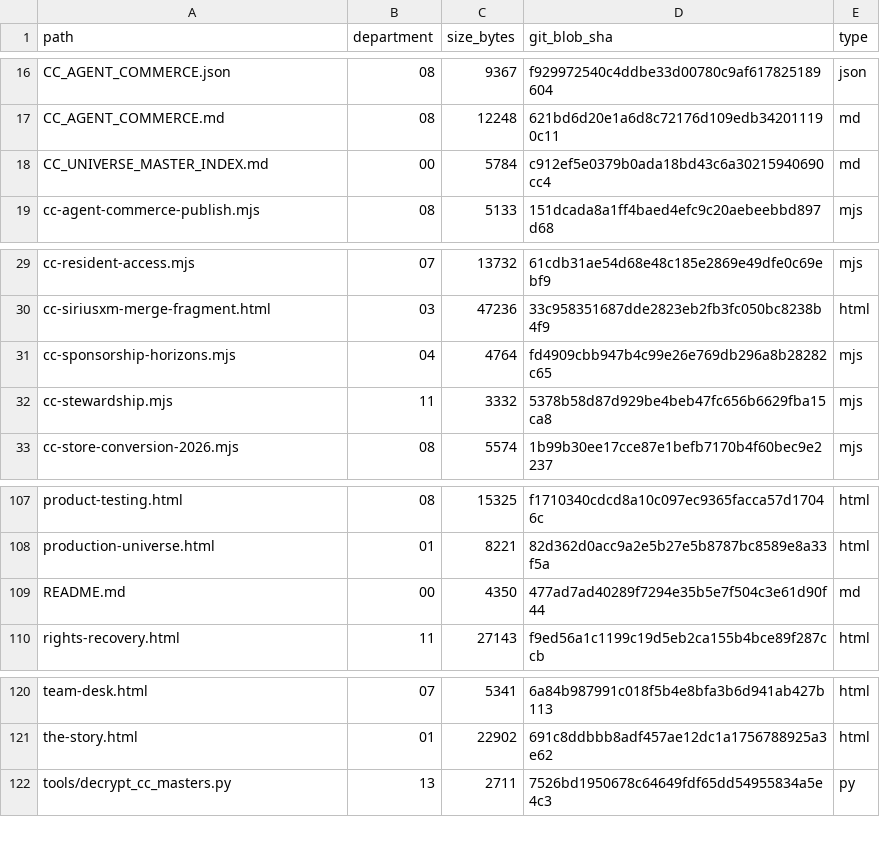
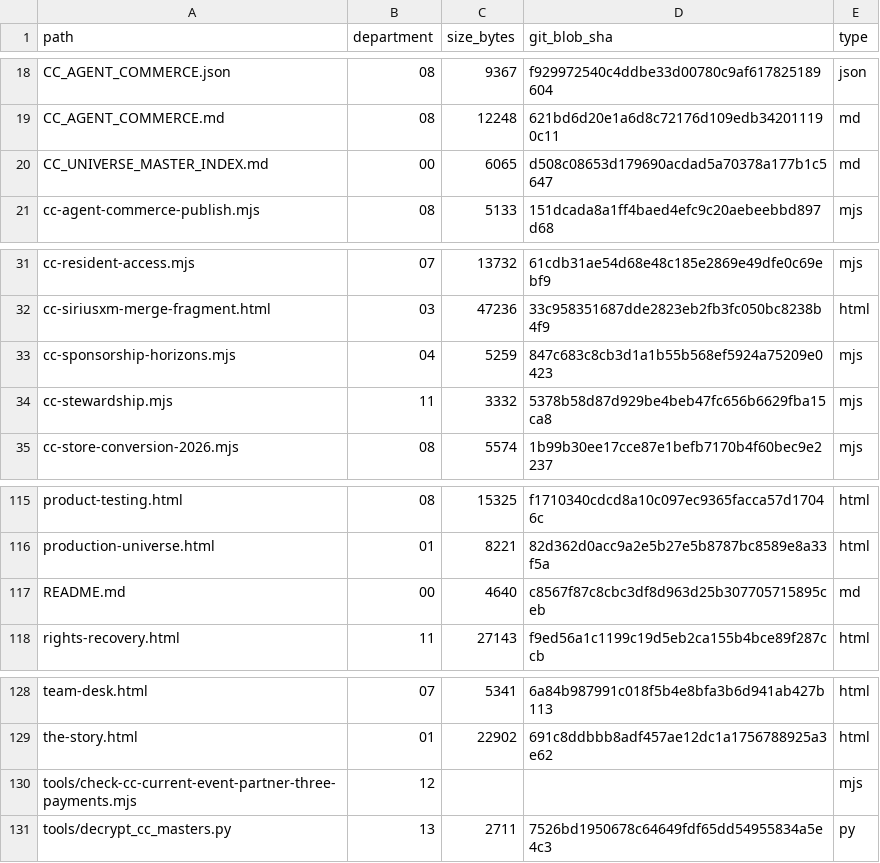
Before and after one commit to familystreetdevelopers-alt/Carnival-careers-site, a CSV file: CC_UNIVERSE/inventory/GITHUB_FILE_MANIFEST.csv, drawn as a sheet; only a part is shown, gaps mark what is left out; the diff covers the shown part only.

Commit message:
CC: supersede erroneous sponsor PDF, index complete 12-edition corrected sponsor package and guard 3 payment stages

```diff
--- a/CC_UNIVERSE/inventory/GITHUB_FILE_MANIFEST.csv
+++ b/CC_UNIVERSE/inventory/GITHUB_FILE_MANIFEST.csv
@@ -17,3 +19,3 @@ path,department,size_bytes,git_blob_sha,type
 "CC_AGENT_COMMERCE.md","08","12248","621bd6d20e1a6d8c72176d109edb342011190c11","md"
-"CC_UNIVERSE_MASTER_INDEX.md","00","5784","c912ef5e0379b0ada18bd43c6a30215940690cc4","md"
+"CC_UNIVERSE_MASTER_INDEX.md","00","6065","d508c08653d179690acdad5a70378a177b1c5647","md"
 "cc-agent-commerce-publish.mjs","08","5133","151dcada8a1ff4baed4efc9c20aebeebbd897d68","mjs"
@@ -30,3 +32,3 @@ path,department,size_bytes,git_blob_sha,type
 "cc-siriusxm-merge-fragment.html","03","47236","33c958351687dde2823eb2fb3fc050bc8238b4f9","html"
-"cc-sponsorship-horizons.mjs","04","4764","fd4909cbb947b4c99e26e769db296a8b28282c65","mjs"
+"cc-sponsorship-horizons.mjs","04","5259","847c683c8cb3d1a1b55b568ef5924a75209e0423","mjs"
 "cc-stewardship.mjs","11","3332","5378b58d87d929be4beb47fc656b6629fba15ca8","mjs"
@@ -108,3 +116,3 @@ path,department,size_bytes,git_blob_sha,type
 "production-universe.html","01","8221","82d362d0acc9a2e5b27e5b8787bc8589e8a33f5a","html"
-"README.md","00","4350","477ad7ad40289f7294e35b5e7f504c3e61d90f44","md"
+"README.md","00","4640","c8567f87c8cbc3df8d963d25b307705715895ceb","md"
 "rights-recovery.html","11","27143","f9ed56a1c1199c19d5eb2ca155b4bce89f287ccb","html"
@@ -121,2 +129,3 @@ path,department,size_bytes,git_blob_sha,type
 "the-story.html","01","22902","691c8ddbbb8adf457ae12dc1a1756788925a3e62","html"
+"tools/check-cc-current-event-partner-three-payments.mjs","12","","","mjs"
 "tools/decrypt_cc_masters.py","13","2711","7526bd1950678c64649fdf65dd54955834a5e4c3","py"
```
Also changed, not shown: 8 added rows and 14 edited cells elsewhere in this file, 25 other files.
